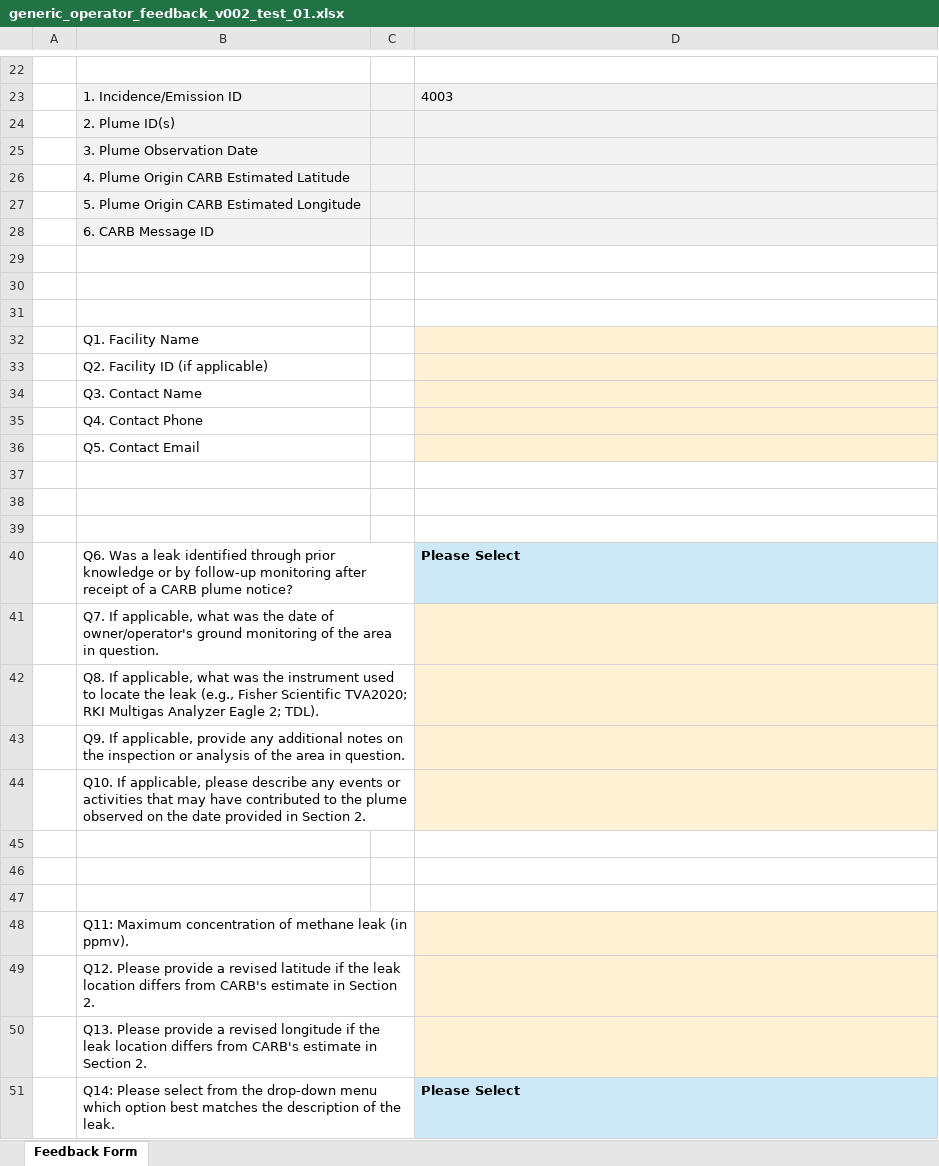
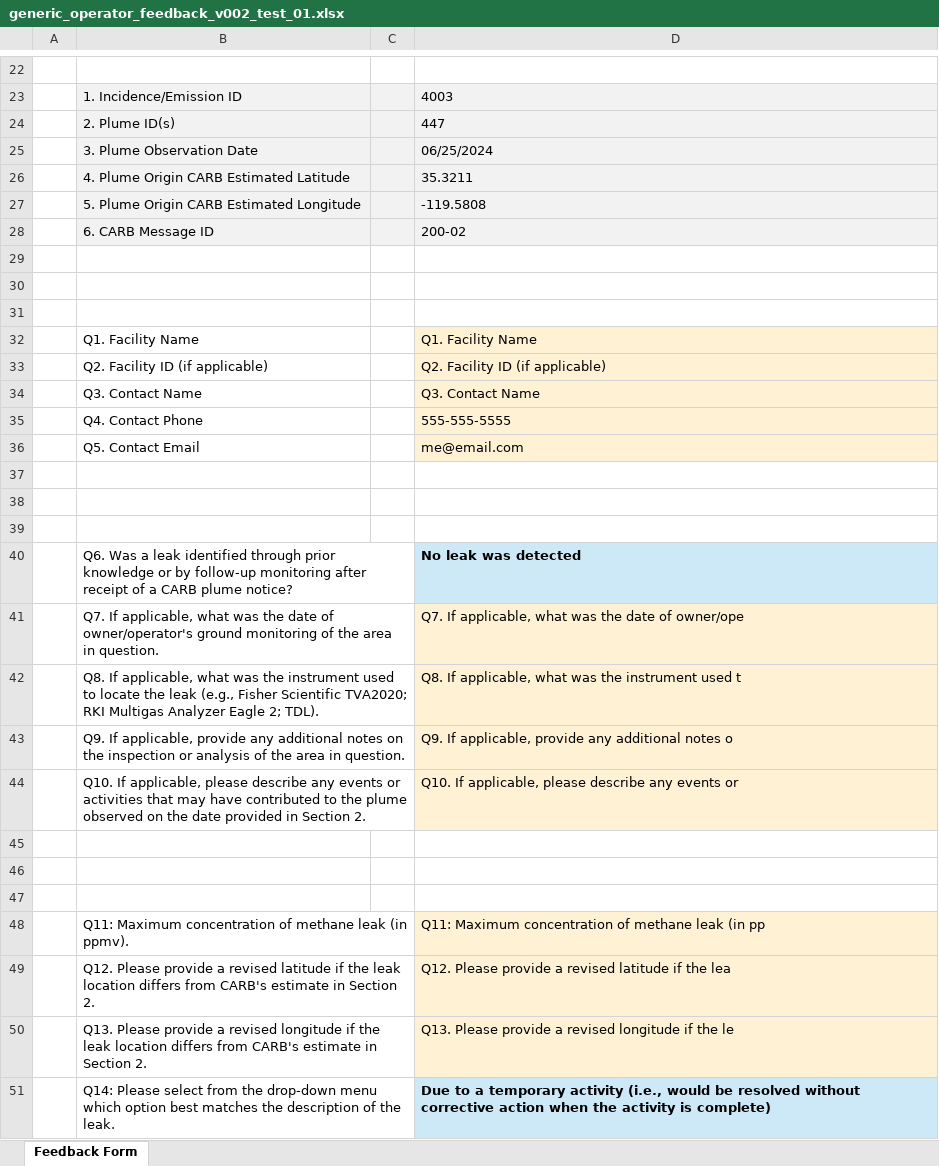
Before and after one commit to tony-held-carb/feedback_portal, an Excel workbook: feedback_forms/testing_versions/generic_operator_feedback_v002_test_01.xlsx, sheet Feedback Form, drawn as a sheet; only a part is shown, gaps mark what is left out; values as stored, in another font and other column widths than the file's, no borders; charts and pictures and conditional formats not drawn; the diff covers the shown part only; the diff names each change by its address in the sheet, - before the commit and + after, or states it on an @@ line.

```diff
--- a/feedback_forms/testing_versions/generic_operator_feedback_v002_test_01.xlsx (sheet Feedback Form)
+++ b/feedback_forms/testing_versions/generic_operator_feedback_v002_test_01.xlsx (sheet Feedback Form)
-D24: (empty)
+D24: 447
-D25: (empty)
+D25: 06/25/2024
-D26: (empty)
+D26: 35.3211
-D27: (empty)
+D27: -119.5808
-D28: (empty)
+D28: 200-02
-D32: (empty)
+D32: Q1. Facility Name
-D33: (empty)
+D33: Q2. Facility ID (if applicable)
-D34: (empty)
+D34: Q3. Contact Name
-D35: (empty)
+D35: 555-555-5555
-D36: (empty)
+D36: me@email.com
-D40: Please Select
+D40: No leak was detected
-D41: (empty)
+D41: Q7. If applicable, what was the date of owner/ope
-D42: (empty)
+D42: Q8. If applicable, what was the instrument used t
-D43: (empty)
+D43: Q9. If applicable, provide any additional notes o
-D44: (empty)
+D44: Q10. If applicable, please describe any events or
-D48: (empty)
+D48: Q11: Maximum concentration of methane leak (in pp
-D49: (empty)
+D49: Q12. Please provide a revised latitude if the lea
-D50: (empty)
+D50: Q13. Please provide a revised longitude if the le
-D51: Please Select
+D51: Due to a temporary activity (i.e., would be resolved without corrective action when the activity is complete)
```
Also changed, not shown: 6 edited cells elsewhere in this sheet, feedback_forms/testing_versions/dairy_digester_operator_feedback_v005_test_01.xlsx, feedback_forms/testing_versions/energy_operator_feedback_v003_test_01.xlsx, 9 other files.
